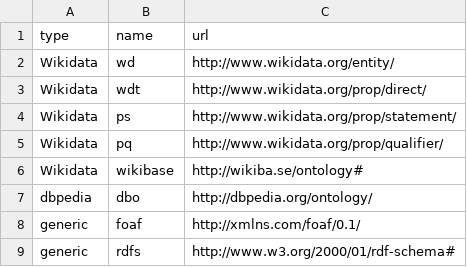
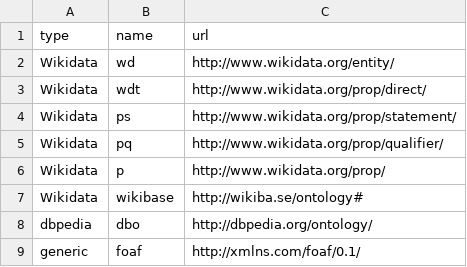
Before and after one commit to lvaudor/glitter, a CSV file: data-raw/usual_prefixes.csv, drawn as a sheet; only a part is shown; the shorter side is filled out with more unchanged rows.

```diff
--- a/data-raw/usual_prefixes.csv
+++ b/data-raw/usual_prefixes.csv
@@ -5,2 +5,3 @@ Wikidata,ps,http://www.wikidata.org/prop/statement/
 Wikidata,pq,http://www.wikidata.org/prop/qualifier/
+Wikidata,p,http://www.wikidata.org/prop/
 Wikidata,wikibase,http://wikiba.se/ontology#
```
Also changed, not shown: 19 other files.
